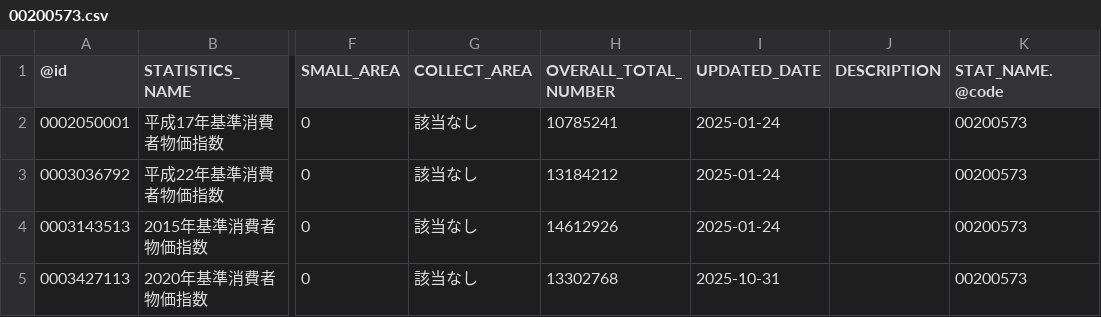
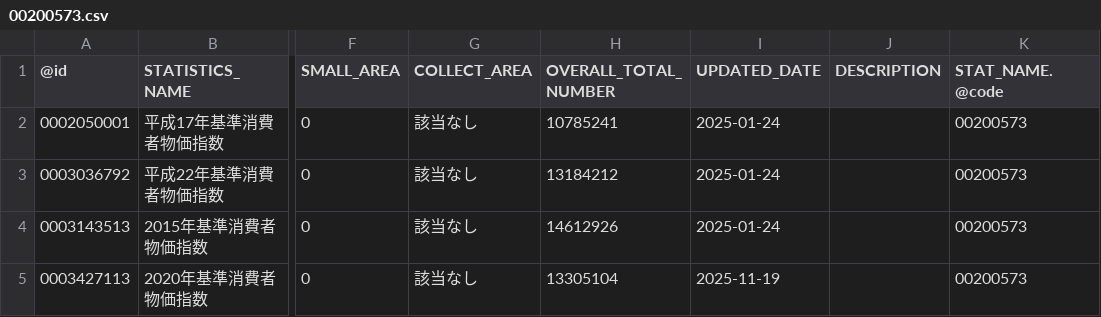
Before and after one commit to tsutomu-nagano/statibyte, a CSV file: resource/table/00200573.csv, drawn as a sheet; only a part is shown, gaps mark what is left out; the diff names each change by its address in the sheet, - before the commit and + after, or states it on an @@ line.

```diff
--- a/resource/table/00200573.csv
+++ b/resource/table/00200573.csv
-H5 (OVERALL_TOTAL_NUMBER): 13302768
+H5 (OVERALL_TOTAL_NUMBER): 13305104
-I5 (UPDATED_DATE): 2025-10-31
+I5 (UPDATED_DATE): 2025-11-19
```
Also changed, not shown: resource/table/00200523.csv, resource/table/00200546.csv, 3 other files.
